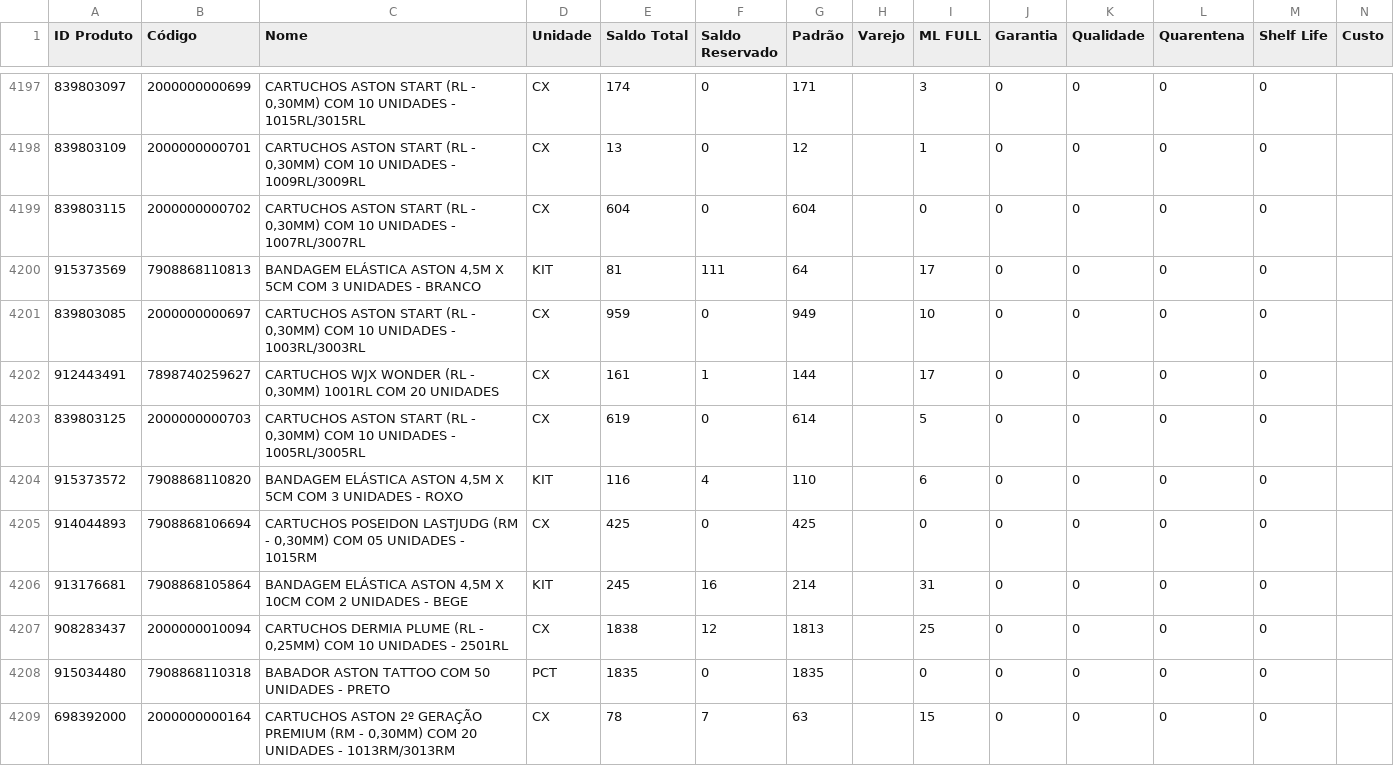
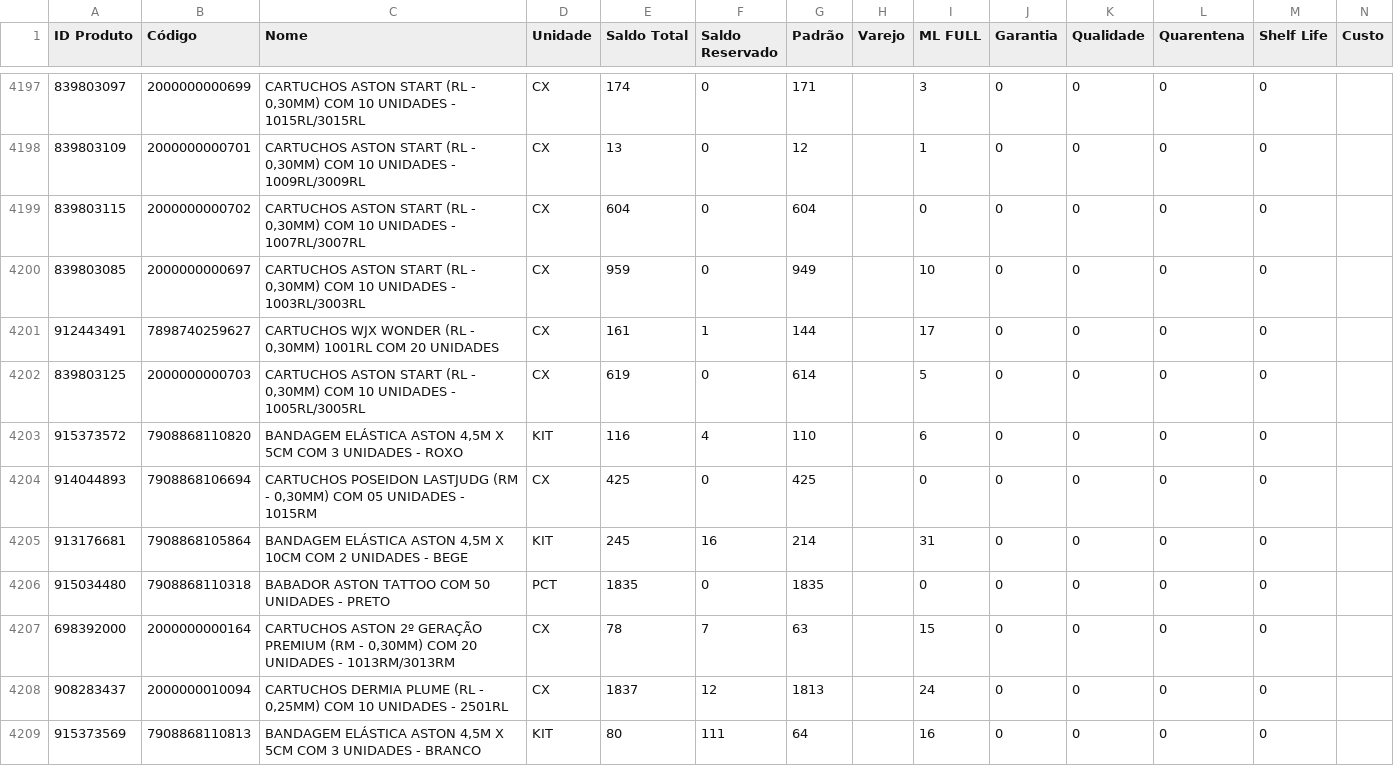
Before and after one commit to JhonatanAlmeida02/Pdg-Tiny-Importacoes, a CSV file: TB_bases/Tb_BaseEstoque_Tiny.csv, drawn as a sheet; only a part is shown, gaps mark what is left out.

```diff
--- a/TB_bases/Tb_BaseEstoque_Tiny.csv
+++ b/TB_bases/Tb_BaseEstoque_Tiny.csv
@@ -4199,3 +4199,2 @@
 839803115;2000000000702;CARTUCHOS ASTON START (RL - 0,30MM) COM 10 UNIDADES - 1007RL/3007RL;CX;604;0;604;;0;0;0;0;0;
-915373569;7908868110813;BANDAGEM ELÁSTICA ASTON 4,5M X 5CM COM 3 UNIDADES - BRANCO;KIT;81;111;64;;17;0;0;0;0;
 839803085;2000000000697;CARTUCHOS ASTON START (RL - 0,30MM) COM 10 UNIDADES - 1003RL/3003RL;CX;959;0;949;;10;0;0;0;0;
@@ -4206,4 +4205,5 @@
 913176681;7908868105864;BANDAGEM ELÁSTICA ASTON 4,5M X 10CM COM 2 UNIDADES - BEGE;KIT;245;16;214;;31;0;0;0;0;
-908283437;2000000010094;CARTUCHOS DERMIA PLUME (RL - 0,25MM) COM 10 UNIDADES - 2501RL;CX;1838;12;1813;;25;0;0;0;0;
 915034480;7908868110318;BABADOR ASTON TATTOO COM 50 UNIDADES - PRETO;PCT;1835;0;1835;;0;0;0;0;0;
 698392000;2000000000164;CARTUCHOS ASTON 2º GERAÇÃO PREMIUM (RM - 0,30MM) COM 20 UNIDADES - 1013RM/3013RM;CX;78;7;63;;15;0;0;0;0;
+908283437;2000000010094;CARTUCHOS DERMIA PLUME (RL - 0,25MM) COM 10 UNIDADES - 2501RL;CX;1837;12;1813;;24;0;0;0;0;
+915373569;7908868110813;BANDAGEM ELÁSTICA ASTON 4,5M X 5CM COM 3 UNIDADES - BRANCO;KIT;80;111;64;;16;0;0;0;0;
```
Also changed, not shown: 1 other file.
